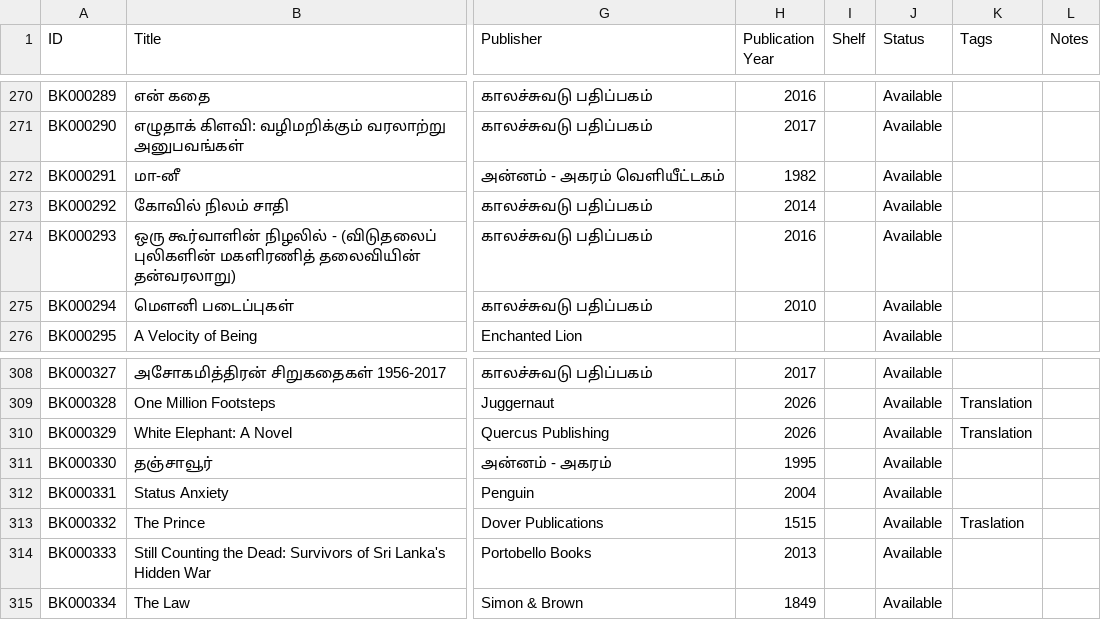
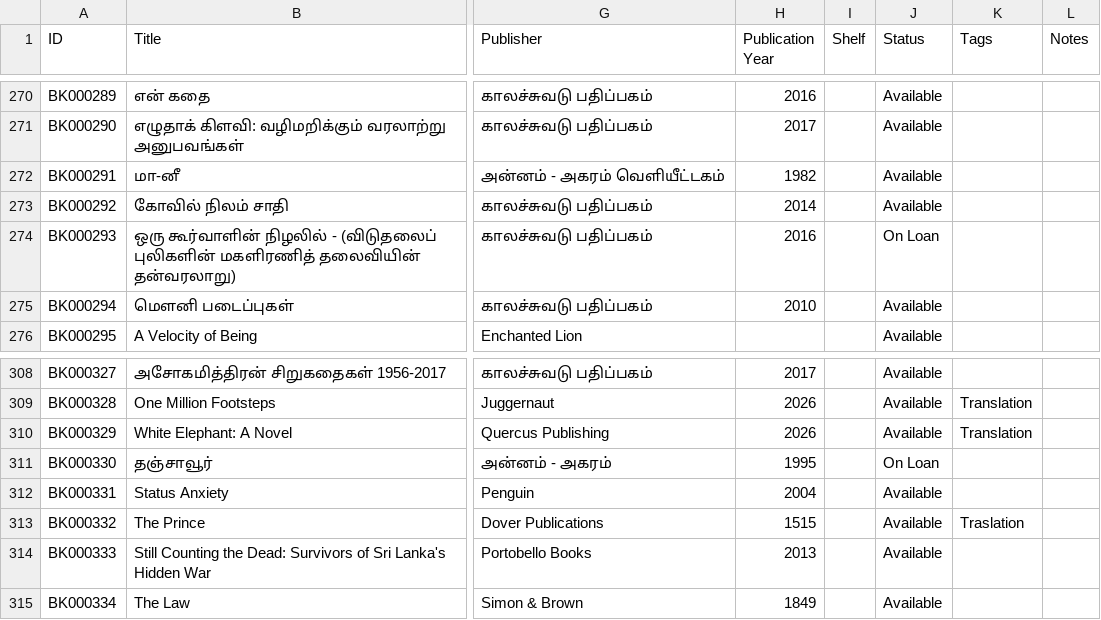
Before and after one commit to ejayaraman/books, a CSV file: data/books.csv, drawn as a sheet; only a part is shown, gaps mark what is left out; the diff covers the shown part only; the diff names each change by its address in the sheet, - before the commit and + after, or states it on an @@ line.

```diff
--- a/data/books.csv
+++ b/data/books.csv
-J274 (Status): Available
+J274 (Status): On Loan
-J311 (Status): Available
+J311 (Status): On Loan
```
Also changed, not shown: 6 edited cells elsewhere in this file.
